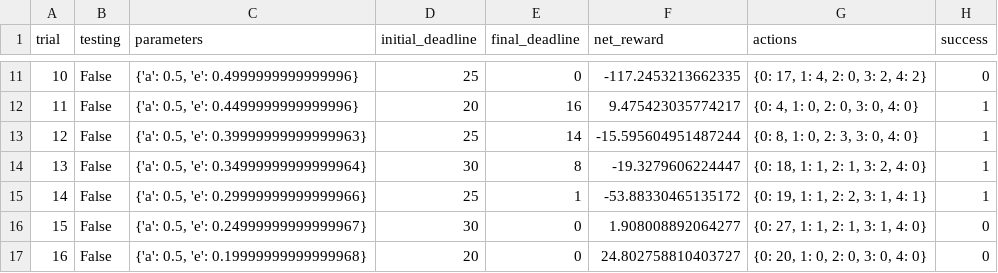
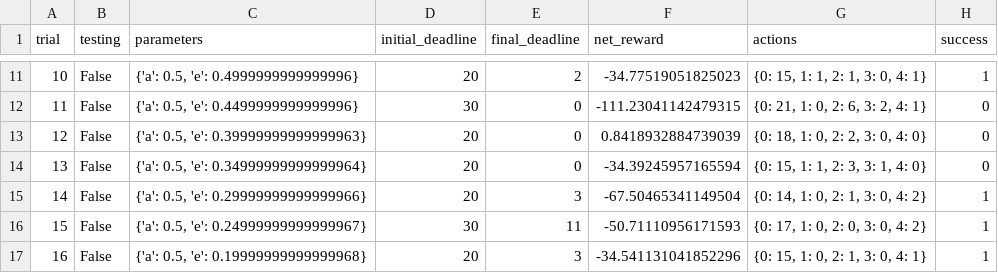
Before and after one commit to crperezt/machine-learning, a CSV file: projects/smartcab/logs/sim_default-learning.csv, drawn as a sheet; only a part is shown, gaps mark what is left out; the diff covers the shown part only.

```diff
--- a/projects/smartcab/logs/sim_default-learning.csv
+++ b/projects/smartcab/logs/sim_default-learning.csv
@@ -11,7 +11,7 @@ trial,testing,parameters,initial_deadline,final_deadline,net_reward,actions,succ
-10,False,"{'a': 0.5, 'e': 0.4999999999999996}",25,0,-117.2453213662335,"{0: 17, 1: 4, 2: 0, 3: 2, 4: 2}",0
-11,False,"{'a': 0.5, 'e': 0.4499999999999996}",20,16,9.475423035774217,"{0: 4, 1: 0, 2: 0, 3: 0, 4: 0}",1
-12,False,"{'a': 0.5, 'e': 0.39999999999999963}",25,14,-15.595604951487244,"{0: 8, 1: 0, 2: 3, 3: 0, 4: 0}",1
-13,False,"{'a': 0.5, 'e': 0.34999999999999964}",30,8,-19.3279606224447,"{0: 18, 1: 1, 2: 1, 3: 2, 4: 0}",1
-14,False,"{'a': 0.5, 'e': 0.29999999999999966}",25,1,-53.88330465135172,"{0: 19, 1: 1, 2: 2, 3: 1, 4: 1}",1
-15,False,"{'a': 0.5, 'e': 0.24999999999999967}",30,0,1.908008892064277,"{0: 27, 1: 1, 2: 1, 3: 1, 4: 0}",0
-16,False,"{'a': 0.5, 'e': 0.19999999999999968}",20,0,24.802758810403727,"{0: 20, 1: 0, 2: 0, 3: 0, 4: 0}",0
+10,False,"{'a': 0.5, 'e': 0.4999999999999996}",20,2,-34.77519051825023,"{0: 15, 1: 1, 2: 1, 3: 0, 4: 1}",1
+11,False,"{'a': 0.5, 'e': 0.4499999999999996}",30,0,-111.23041142479315,"{0: 21, 1: 0, 2: 6, 3: 2, 4: 1}",0
+12,False,"{'a': 0.5, 'e': 0.39999999999999963}",20,0,0.8418932884739039,"{0: 18, 1: 0, 2: 2, 3: 0, 4: 0}",0
+13,False,"{'a': 0.5, 'e': 0.34999999999999964}",20,0,-34.39245957165594,"{0: 15, 1: 1, 2: 3, 3: 1, 4: 0}",0
+14,False,"{'a': 0.5, 'e': 0.29999999999999966}",20,3,-67.50465341149504,"{0: 14, 1: 0, 2: 1, 3: 0, 4: 2}",1
+15,False,"{'a': 0.5, 'e': 0.24999999999999967}",30,11,-50.71110956171593,"{0: 17, 1: 0, 2: 0, 3: 0, 4: 2}",1
+16,False,"{'a': 0.5, 'e': 0.19999999999999968}",20,3,-34.541131041852296,"{0: 15, 1: 0, 2: 1, 3: 0, 4: 1}",1
```
Also changed, not shown: 88 edited cells elsewhere in this file, projects/smartcab/logs/sim_improved-learning.csv, 7 other files.
